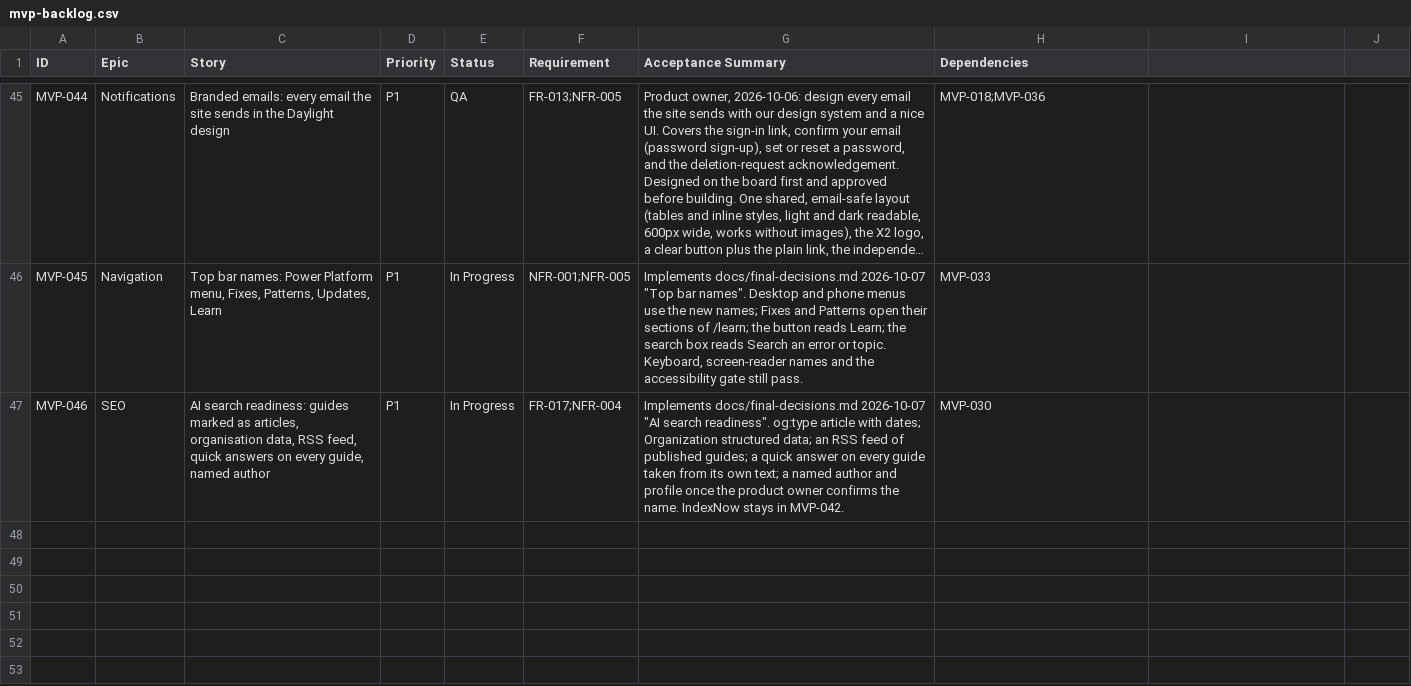
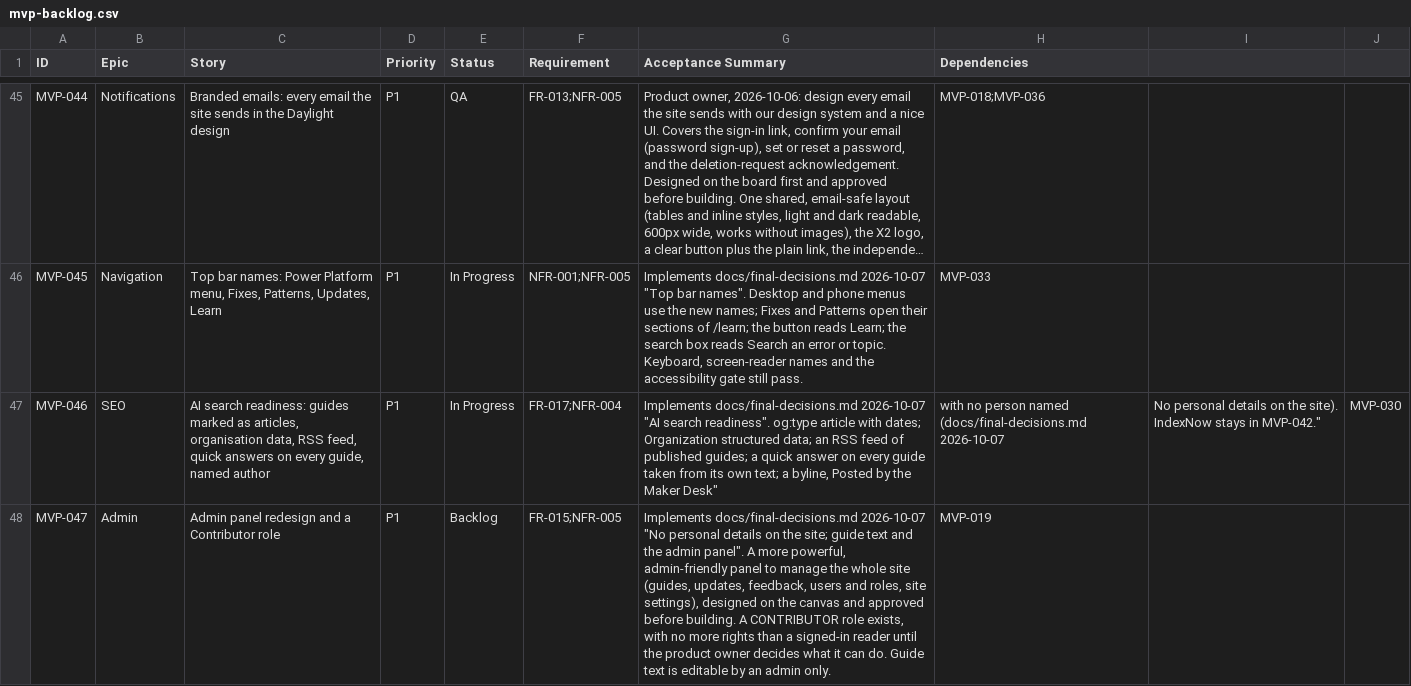
Before and after one commit to posiauday/PPUniverse, a CSV file: planning/mvp-backlog.csv, drawn as a sheet; only a part is shown, gaps mark what is left out; long unchanged cells end in …; the diff names each change by its address in the sheet, - before the commit and + after, or states it on an @@ line.

```diff
--- a/planning/mvp-backlog.csv
+++ b/planning/mvp-backlog.csv
-G47 (Acceptance Summary): …text; a named author and profile once the product owner confirms the name. IndexNow stays in MVP-042.
+G47 (Acceptance Summary): …text; a byline, Posted by the Maker Desk"
-H47 (Dependencies): MVP-030
+H47 (Dependencies): with no person named (docs/final-decisions.md 2026-10-07
-I47: (empty)
+I47: No personal details on the site). IndexNow stays in MVP-042."
-J47: (empty)
+J47: MVP-030
+row 48: MVP-047 | Admin | Admin panel redesign and a Contributor role | P1 | Backlog | FR-015;NFR-005 | Implements docs/final-decisions.md 2026-10-07 "No personal details on the site; guide text and the admin panel". A more powerful, admin-friendly panel to manage the whole site (guides, updates, feedback, users and roles, site settings), designed on the canvas and approved before building. A CONTRIBUTOR role exists, with no more rights than a signed-in reader until the product owner decides what it can do. Guide text is editable by an admin only. | MVP-019
```
Also changed, not shown: planning/backlog.csv, 8 other files.
